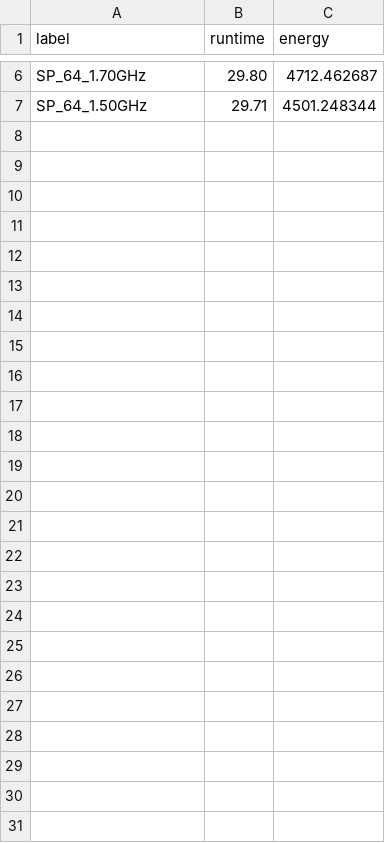
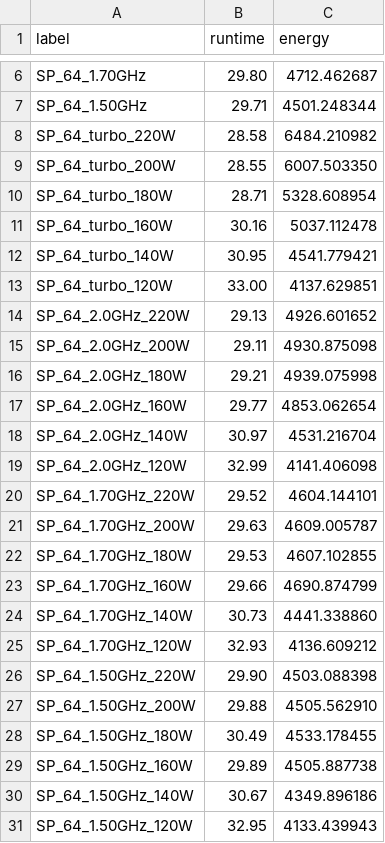
Before and after one commit to suryachandra949/POSE_webapp, a CSV file: data/points_SP.csv, drawn as a sheet; only a part is shown, gaps mark what is left out.

```diff
--- a/data/points_SP.csv
+++ b/data/points_SP.csv
@@ -7 +7,25 @@ SP_64_1.70GHz,29.80,4712.462687
 SP_64_1.50GHz,29.71,4501.248344
+SP_64_turbo_220W,28.58,6484.210982
+SP_64_turbo_200W,28.55,6007.503350
+SP_64_turbo_180W,28.71,5328.608954
+SP_64_turbo_160W,30.16,5037.112478
+SP_64_turbo_140W,30.95,4541.779421
+SP_64_turbo_120W,33.00,4137.629851
+SP_64_2.0GHz_220W,29.13,4926.601652
+SP_64_2.0GHz_200W,29.11,4930.875098
+SP_64_2.0GHz_180W,29.21,4939.075998
+SP_64_2.0GHz_160W,29.77,4853.062654
+SP_64_2.0GHz_140W,30.97,4531.216704
+SP_64_2.0GHz_120W,32.99,4141.406098
+SP_64_1.70GHz_220W,29.52,4604.144101
+SP_64_1.70GHz_200W,29.63,4609.005787
+SP_64_1.70GHz_180W,29.53,4607.102855
+SP_64_1.70GHz_160W,29.66,4690.874799
+SP_64_1.70GHz_140W,30.73,4441.338860
+SP_64_1.70GHz_120W,32.93,4136.609212
+SP_64_1.50GHz_220W,29.90,4503.088398
+SP_64_1.50GHz_200W,29.88,4505.562910
+SP_64_1.50GHz_180W,30.49,4533.178455
+SP_64_1.50GHz_160W,29.89,4505.887738
+SP_64_1.50GHz_140W,30.67,4349.896186
+SP_64_1.50GHz_120W,32.95,4133.439943
```
Also changed, not shown: data/points_BT.csv, data/points_CG.csv, 4 other files.
